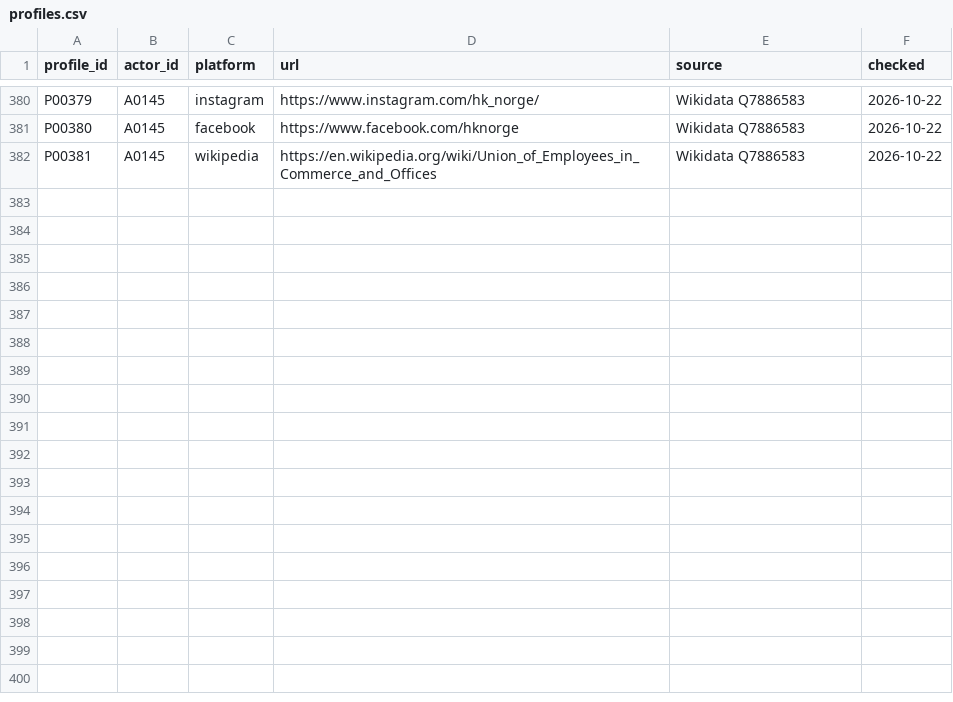
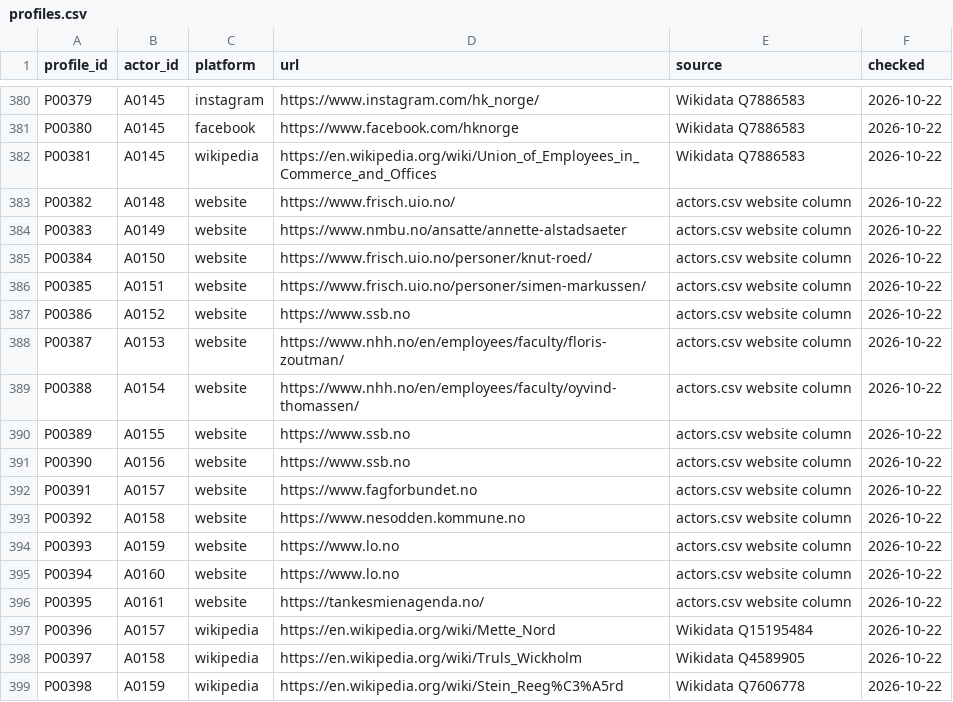
Before and after one commit to Egalitaristen/wealth-tax-database, a CSV file: data/no/profiles.csv, drawn as a sheet; only a part is shown, gaps mark what is left out.

```diff
--- a/data/no/profiles.csv
+++ b/data/no/profiles.csv
@@ -382 +382,18 @@ P00380,A0145,facebook,https://www.facebook.com/hknorge,Wikidata Q7886583,2026-10
 P00381,A0145,wikipedia,https://en.wikipedia.org/wiki/Union_of_Employees_in_Commerce_and_Offices,Wikidata Q7886583,2026-10-22
+P00382,A0148,website,https://www.frisch.uio.no/,actors.csv website column,2026-10-22
+P00383,A0149,website,https://www.nmbu.no/ansatte/annette-alstadsaeter,actors.csv website column,2026-10-22
+P00384,A0150,website,https://www.frisch.uio.no/personer/knut-roed/,actors.csv website column,2026-10-22
+P00385,A0151,website,https://www.frisch.uio.no/personer/simen-markussen/,actors.csv website column,2026-10-22
+P00386,A0152,website,https://www.ssb.no,actors.csv website column,2026-10-22
+P00387,A0153,website,https://www.nhh.no/en/employees/faculty/floris-zoutman/,actors.csv website column,2026-10-22
+P00388,A0154,website,https://www.nhh.no/en/employees/faculty/oyvind-thomassen/,actors.csv website column,2026-10-22
+P00389,A0155,website,https://www.ssb.no,actors.csv website column,2026-10-22
+P00390,A0156,website,https://www.ssb.no,actors.csv website column,2026-10-22
+P00391,A0157,website,https://www.fagforbundet.no,actors.csv website column,2026-10-22
+P00392,A0158,website,https://www.nesodden.kommune.no,actors.csv website column,2026-10-22
+P00393,A0159,website,https://www.lo.no,actors.csv website column,2026-10-22
+P00394,A0160,website,https://www.lo.no,actors.csv website column,2026-10-22
+P00395,A0161,website,https://tankesmienagenda.no/,actors.csv website column,2026-10-22
+P00396,A0157,wikipedia,https://en.wikipedia.org/wiki/Mette_Nord,Wikidata Q15195484,2026-10-22
+P00397,A0158,wikipedia,https://en.wikipedia.org/wiki/Truls_Wickholm,Wikidata Q4589905,2026-10-22
+P00398,A0159,wikipedia,https://en.wikipedia.org/wiki/Stein_Reeg%C3%A5rd,Wikidata Q7606778,2026-10-22
```
Also changed, not shown: data/no/actors.csv, data/no/links.csv, 2 other files.
